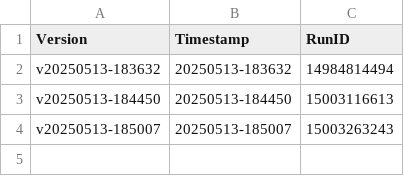
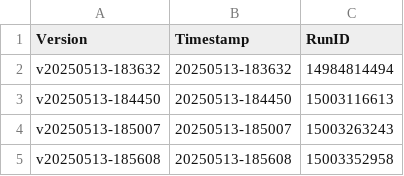
Before and after one commit to angelosdimakos/Ideas_Logger, a CSV file: artifacts/version_history.csv, drawn as a sheet; the diff names each change by its address in the sheet, - before the commit and + after, or states it on an @@ line.

```diff
--- a/artifacts/version_history.csv
+++ b/artifacts/version_history.csv
+row 5: v20250513-185608 | 20250513-185608 | 15003352958
```
Also changed, not shown: 2 other files.
